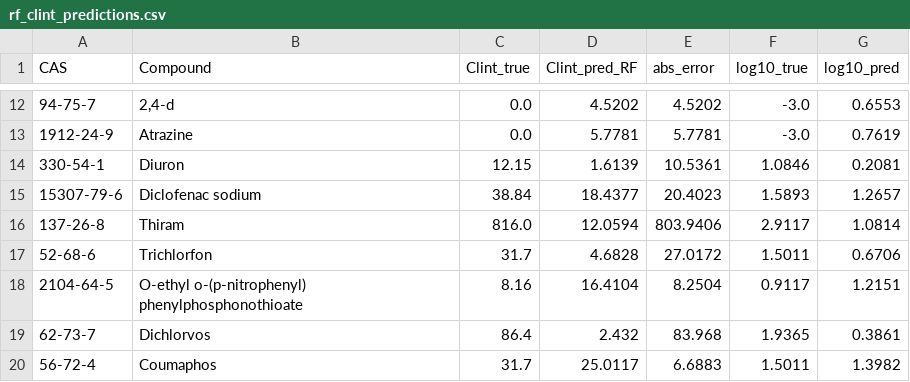
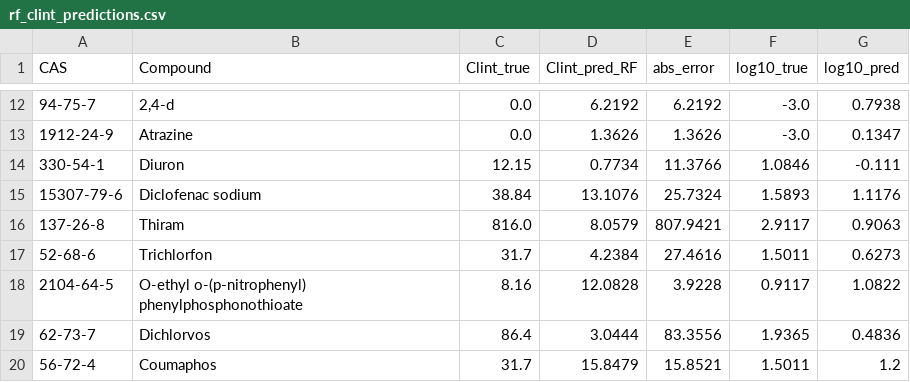
Before and after one commit to Malaz-al-Mahdi/hybrid-ai-pbtk, a CSV file: data/rf_clint_predictions.csv, drawn as a sheet; only a part is shown, gaps mark what is left out; the diff covers the shown part only.

```diff
--- a/data/rf_clint_predictions.csv
+++ b/data/rf_clint_predictions.csv
@@ -12,9 +12,9 @@ CAS,Compound,Clint_true,Clint_pred_RF,abs_error,log10_true,log10_pred
-94-75-7,"2,4-d",0.0,4.5202,4.5202,-3.0,0.6553
-1912-24-9,Atrazine,0.0,5.7781,5.7781,-3.0,0.7619
-330-54-1,Diuron,12.15,1.6139,10.5361,1.0846,0.2081
-15307-79-6,Diclofenac sodium,38.84,18.4377,20.4023,1.5893,1.2657
-137-26-8,Thiram,816.0,12.0594,803.9406,2.9117,1.0814
-52-68-6,Trichlorfon,31.7,4.6828,27.0172,1.5011,0.6706
-2104-64-5,O-ethyl o-(p-nitrophenyl) phenylphosphonothioate,8.16,16.4104,8.2504,0.9117,1.2151
-62-73-7,Dichlorvos,86.4,2.432,83.968,1.9365,0.3861
-56-72-4,Coumaphos,31.7,25.0117,6.6883,1.5011,1.3982
+94-75-7,"2,4-d",0.0,6.2192,6.2192,-3.0,0.7938
+1912-24-9,Atrazine,0.0,1.3626,1.3626,-3.0,0.1347
+330-54-1,Diuron,12.15,0.7734,11.3766,1.0846,-0.111
+15307-79-6,Diclofenac sodium,38.84,13.1076,25.7324,1.5893,1.1176
+137-26-8,Thiram,816.0,8.0579,807.9421,2.9117,0.9063
+52-68-6,Trichlorfon,31.7,4.2384,27.4616,1.5011,0.6273
+2104-64-5,O-ethyl o-(p-nitrophenyl) phenylphosphonothioate,8.16,12.0828,3.9228,0.9117,1.0822
+62-73-7,Dichlorvos,86.4,3.0444,83.3556,1.9365,0.4836
+56-72-4,Coumaphos,31.7,15.8479,15.8521,1.5011,1.2
```
Also changed, not shown: 30 edited cells elsewhere in this file, data/pilot_chemicals_imputed.csv, 14 other files.
